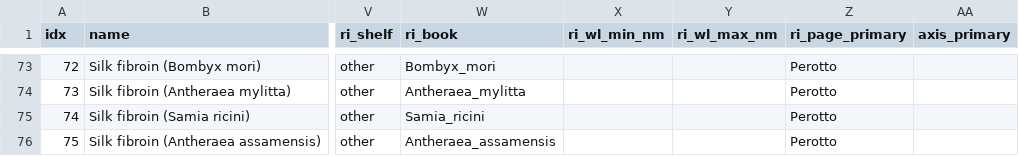
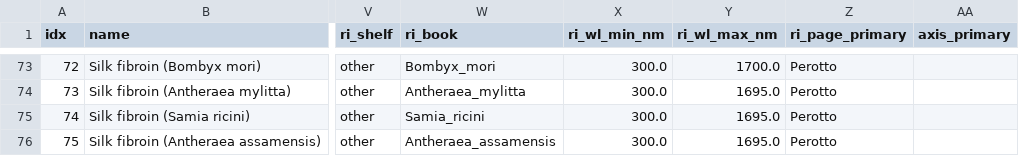
Before and after one commit to zackwoodel-debug/materials-db, a CSV file: data/liquids.csv, drawn as a sheet; only a part is shown, gaps mark what is left out; the diff covers the shown part only; the diff names each change by its address in the sheet, - before the commit and + after, or states it on an @@ line.

```diff
--- a/data/liquids.csv
+++ b/data/liquids.csv
-X73:X76 (ri_wl_min_nm): (empty)
+X73:X76 (ri_wl_min_nm): 300.0
-Y73 (ri_wl_max_nm): (empty)
+Y73 (ri_wl_max_nm): 1700.0
-Y74:Y76 (ri_wl_max_nm): (empty)
+Y74:Y76 (ri_wl_max_nm): 1695.0
```
Also changed, not shown: 142 edited cells elsewhere in this file, data/chalcogenides.csv, data/halides.csv, 8 other files.
